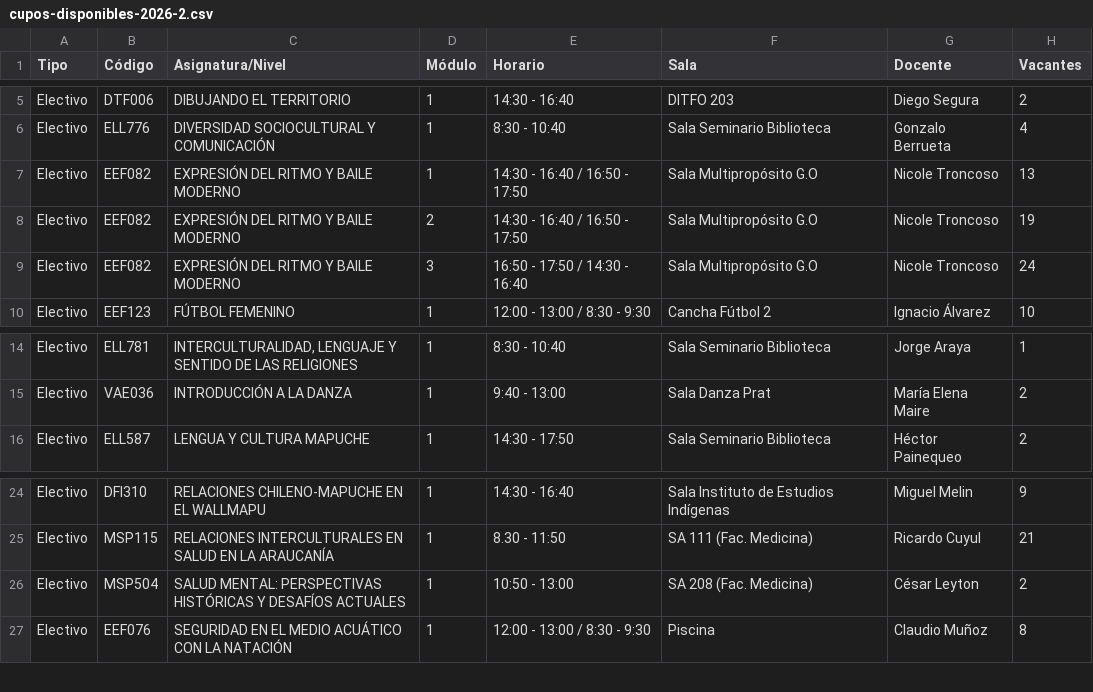
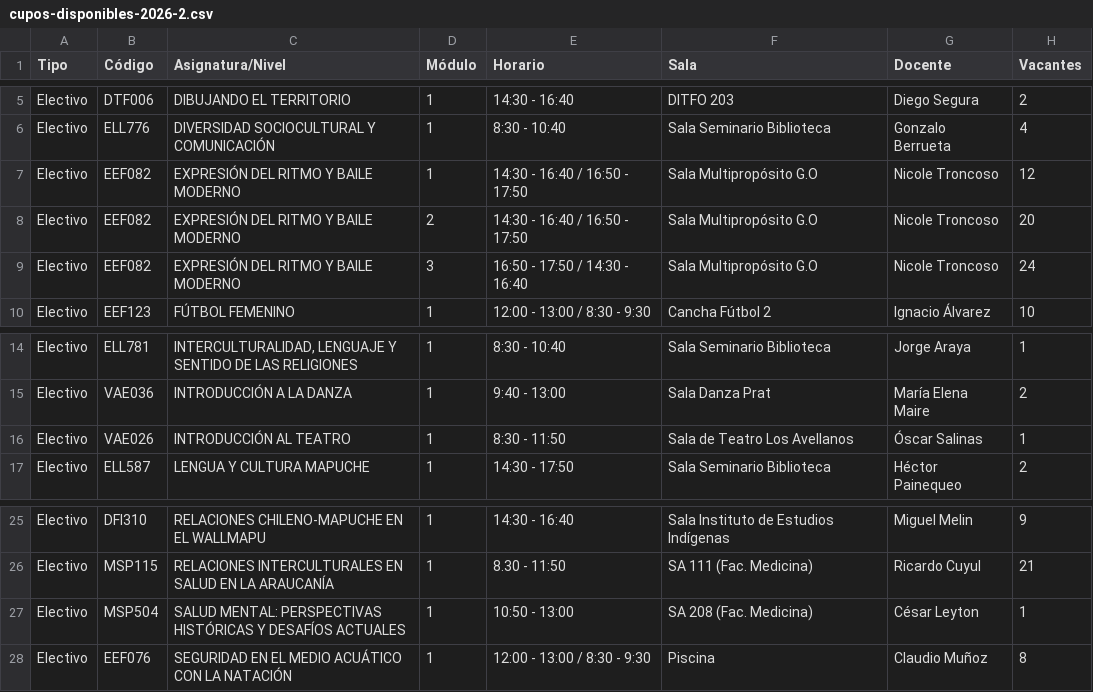
Before and after one commit to felipeopazo-ufro/cupos-ufro, a CSV file: cupos-disponibles-2026-2.csv, drawn as a sheet; only a part is shown, gaps mark what is left out.

```diff
--- a/cupos-disponibles-2026-2.csv
+++ b/cupos-disponibles-2026-2.csv
@@ -6,4 +6,4 @@
 "Electivo";"ELL776";"DIVERSIDAD SOCIOCULTURAL Y COMUNICACIÓN";"1";"8:30 - 10:40";"Sala Seminario Biblioteca";"Gonzalo Berrueta";"4"
-"Electivo";"EEF082";"EXPRESIÓN DEL RITMO Y BAILE MODERNO";"1";"14:30 - 16:40 / 16:50 - 17:50";"Sala Multipropósito G.O";"Nicole Troncoso";"13"
-"Electivo";"EEF082";"EXPRESIÓN DEL RITMO Y BAILE MODERNO";"2";"14:30 - 16:40 / 16:50 - 17:50";"Sala Multipropósito G.O";"Nicole Troncoso";"19"
+"Electivo";"EEF082";"EXPRESIÓN DEL RITMO Y BAILE MODERNO";"1";"14:30 - 16:40 / 16:50 - 17:50";"Sala Multipropósito G.O";"Nicole Troncoso";"12"
+"Electivo";"EEF082";"EXPRESIÓN DEL RITMO Y BAILE MODERNO";"2";"14:30 - 16:40 / 16:50 - 17:50";"Sala Multipropósito G.O";"Nicole Troncoso";"20"
 "Electivo";"EEF082";"EXPRESIÓN DEL RITMO Y BAILE MODERNO";"3";"16:50 - 17:50 / 14:30 - 16:40";"Sala Multipropósito G.O";"Nicole Troncoso";"24"
@@ -15,2 +15,3 @@
 "Electivo";"VAE036";"INTRODUCCIÓN A LA DANZA";"1";"9:40 - 13:00";"Sala Danza Prat";"María Elena Maire";"2"
+"Electivo";"VAE026";"INTRODUCCIÓN AL TEATRO";"1";"8:30 - 11:50";"Sala de Teatro Los Avellanos";"Óscar Salinas";"1"
 "Electivo";"ELL587";"LENGUA Y CULTURA MAPUCHE";"1";"14:30 - 17:50";"Sala Seminario Biblioteca";"Héctor Painequeo";"2"
@@ -25,3 +26,3 @@
 "Electivo";"MSP115";"RELACIONES INTERCULTURALES EN SALUD EN LA ARAUCANÍA";"1";"8.30 - 11:50";"SA 111 (Fac. Medicina)";"Ricardo Cuyul";"21"
-"Electivo";"MSP504";"SALUD MENTAL: PERSPECTIVAS HISTÓRICAS Y DESAFÍOS ACTUALES";"1";"10:50 - 13:00";"SA 208 (Fac. Medicina)";"César Leyton";"2"
+"Electivo";"MSP504";"SALUD MENTAL: PERSPECTIVAS HISTÓRICAS Y DESAFÍOS ACTUALES";"1";"10:50 - 13:00";"SA 208 (Fac. Medicina)";"César Leyton";"1"
 "Electivo";"EEF076";"SEGURIDAD EN EL MEDIO ACUÁTICO CON LA NATACIÓN";"1";"12:00 - 13:00 / 8:30 - 9:30";"Piscina";"Claudio Muñoz";"8"
```
Also changed, not shown: 1 other file.
